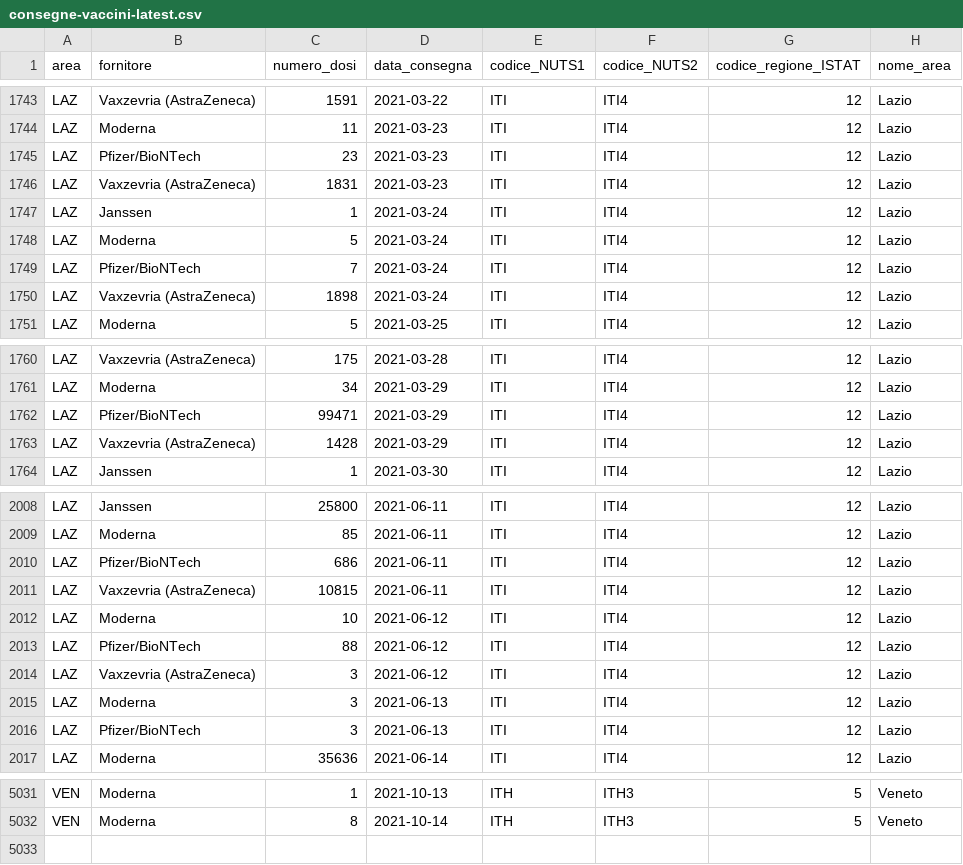
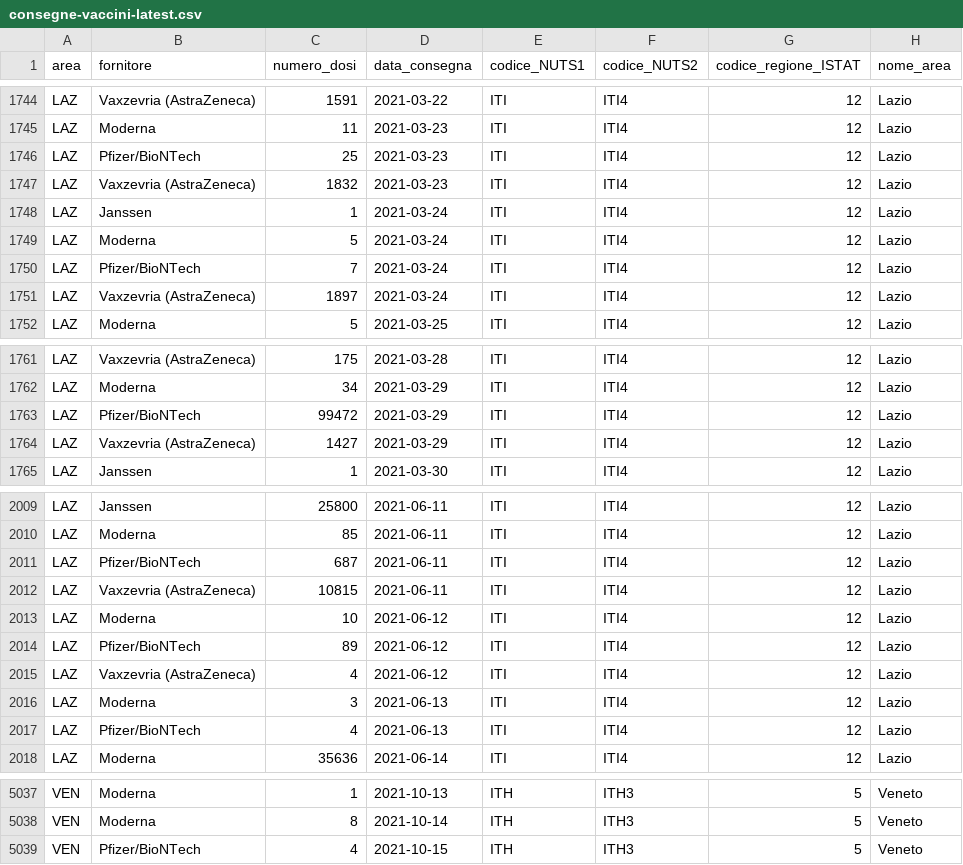
Before and after one commit to L1nk3N/dati-covid, a CSV file: dati/consegne-vaccini-latest.csv, drawn as a sheet; only a part is shown, gaps mark what is left out; the diff covers the shown part only.

```diff
--- a/dati/consegne-vaccini-latest.csv
+++ b/dati/consegne-vaccini-latest.csv
@@ -1744,4 +1745,4 @@ LAZ,Vaxzevria (AstraZeneca),1591,2021-03-22,ITI,ITI4,12,Lazio
 LAZ,Moderna,11,2021-03-23,ITI,ITI4,12,Lazio
-LAZ,Pfizer/BioNTech,23,2021-03-23,ITI,ITI4,12,Lazio
-LAZ,Vaxzevria (AstraZeneca),1831,2021-03-23,ITI,ITI4,12,Lazio
+LAZ,Pfizer/BioNTech,25,2021-03-23,ITI,ITI4,12,Lazio
+LAZ,Vaxzevria (AstraZeneca),1832,2021-03-23,ITI,ITI4,12,Lazio
 LAZ,Janssen,1,2021-03-24,ITI,ITI4,12,Lazio
@@ -1749,3 +1750,3 @@ LAZ,Moderna,5,2021-03-24,ITI,ITI4,12,Lazio
 LAZ,Pfizer/BioNTech,7,2021-03-24,ITI,ITI4,12,Lazio
-LAZ,Vaxzevria (AstraZeneca),1898,2021-03-24,ITI,ITI4,12,Lazio
+LAZ,Vaxzevria (AstraZeneca),1897,2021-03-24,ITI,ITI4,12,Lazio
 LAZ,Moderna,5,2021-03-25,ITI,ITI4,12,Lazio
@@ -1761,4 +1762,4 @@ LAZ,Vaxzevria (AstraZeneca),175,2021-03-28,ITI,ITI4,12,Lazio
 LAZ,Moderna,34,2021-03-29,ITI,ITI4,12,Lazio
-LAZ,Pfizer/BioNTech,99471,2021-03-29,ITI,ITI4,12,Lazio
-LAZ,Vaxzevria (AstraZeneca),1428,2021-03-29,ITI,ITI4,12,Lazio
+LAZ,Pfizer/BioNTech,99472,2021-03-29,ITI,ITI4,12,Lazio
+LAZ,Vaxzevria (AstraZeneca),1427,2021-03-29,ITI,ITI4,12,Lazio
 LAZ,Janssen,1,2021-03-30,ITI,ITI4,12,Lazio
@@ -2009,9 +2010,9 @@ LAZ,Janssen,25800,2021-06-11,ITI,ITI4,12,Lazio
 LAZ,Moderna,85,2021-06-11,ITI,ITI4,12,Lazio
-LAZ,Pfizer/BioNTech,686,2021-06-11,ITI,ITI4,12,Lazio
+LAZ,Pfizer/BioNTech,687,2021-06-11,ITI,ITI4,12,Lazio
 LAZ,Vaxzevria (AstraZeneca),10815,2021-06-11,ITI,ITI4,12,Lazio
 LAZ,Moderna,10,2021-06-12,ITI,ITI4,12,Lazio
-LAZ,Pfizer/BioNTech,88,2021-06-12,ITI,ITI4,12,Lazio
-LAZ,Vaxzevria (AstraZeneca),3,2021-06-12,ITI,ITI4,12,Lazio
+LAZ,Pfizer/BioNTech,89,2021-06-12,ITI,ITI4,12,Lazio
+LAZ,Vaxzevria (AstraZeneca),4,2021-06-12,ITI,ITI4,12,Lazio
 LAZ,Moderna,3,2021-06-13,ITI,ITI4,12,Lazio
-LAZ,Pfizer/BioNTech,3,2021-06-13,ITI,ITI4,12,Lazio
+LAZ,Pfizer/BioNTech,4,2021-06-13,ITI,ITI4,12,Lazio
 LAZ,Moderna,35636,2021-06-14,ITI,ITI4,12,Lazio
@@ -5032 +5038,2 @@ VEN,Moderna,1,2021-10-13,ITH,ITH3,5,Veneto
 VEN,Moderna,8,2021-10-14,ITH,ITH3,5,Veneto
+VEN,Pfizer/BioNTech,4,2021-10-15,ITH,ITH3,5,Veneto
```
Also changed, not shown: 6 added rows and 38 edited cells elsewhere in this file, dati/anagrafica-vaccini-summary-latest.csv, dati/punti-somministrazione-tipologia.csv, 9 other files.
